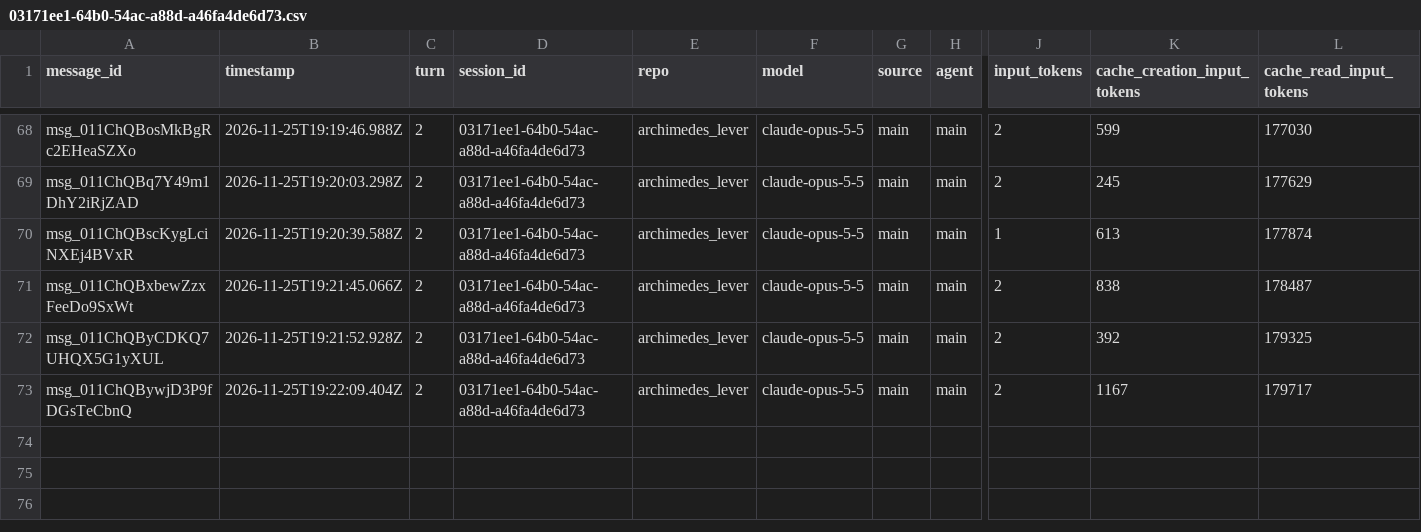
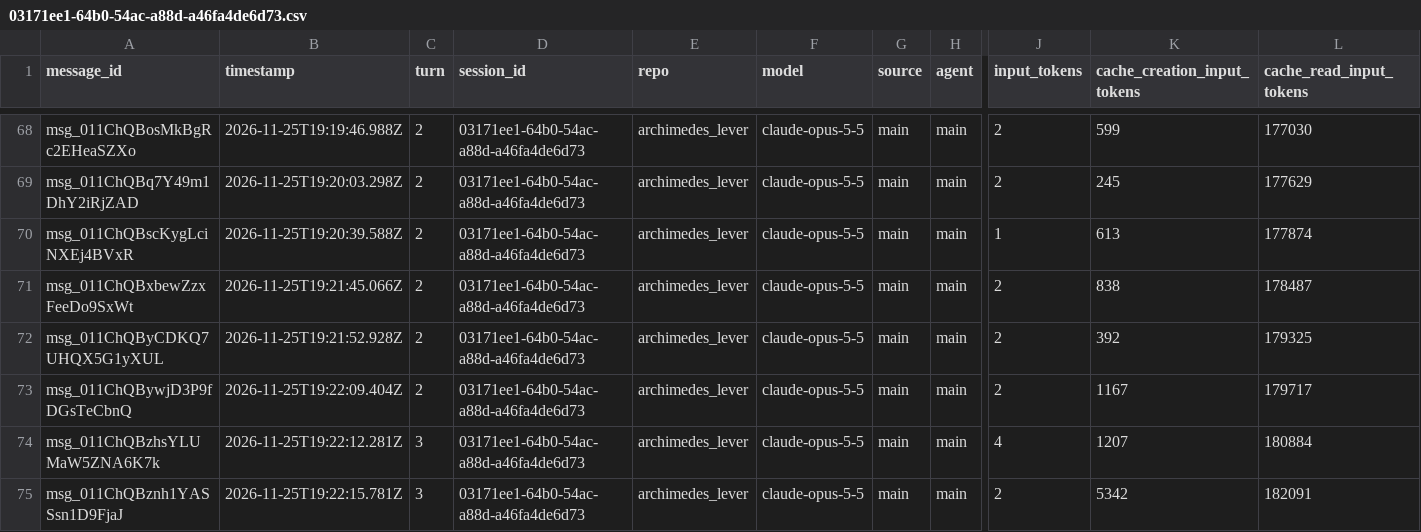
Before and after one commit to rhope-ops/archimedes_lever, a CSV file: sessions/03171ee1-64b0-54ac-a88d-a46fa4de6d73.csv, drawn as a sheet; only a part is shown, gaps mark what is left out; rows hold the shown columns only; the diff names each change by its address in the sheet, - before the commit and + after, or states it on an @@ line.

```diff
--- a/sessions/03171ee1-64b0-54ac-a88d-a46fa4de6d73.csv
+++ b/sessions/03171ee1-64b0-54ac-a88d-a46fa4de6d73.csv
+row 74: msg_011ChQBzhsYLUMaW5ZNA6K7k | 2026-11-25T19:22:12.281Z | 3 | 03171ee1-64b0-54ac-a88d-a46fa4de6d73 | archimedes_lever | claude-opus-5-5 | main | main | 4 | 1207 | 180884
+row 75: msg_011ChQBznh1YASSsn1D9FjaJ | 2026-11-25T19:22:15.781Z | 3 | 03171ee1-64b0-54ac-a88d-a46fa4de6d73 | archimedes_lever | claude-opus-5-5 | main | main | 2 | 5342 | 182091
```
